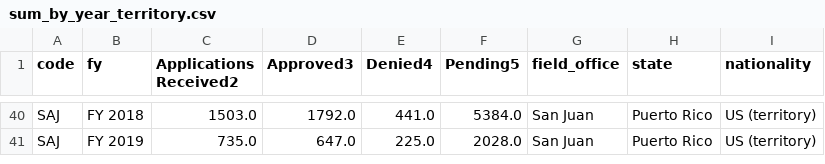
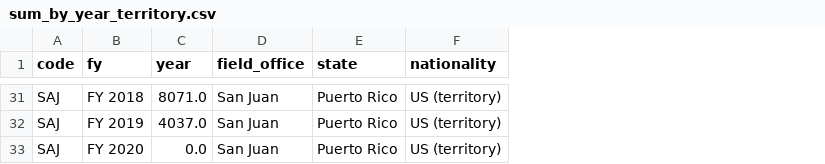
Before and after one commit to dovinmu/USCIS-data, a CSV file: data/sum_by_year_territory.csv, drawn as a sheet; only a part is shown, gaps mark what is left out; removed rows and columns are numbered as before the commit, all else as after; the diff covers the shown part only; the diff names each change by its address in the sheet, - before the commit and + after, or states it on an @@ line.

```diff
--- a/data/sum_by_year_territory.csv
+++ b/data/sum_by_year_territory.csv
-column C (Applications Received2), rows 40-41: 1503.0 | 735.0
-column D (Approved3), rows 40-41: 1792.0 | 647.0
-column E (Denied4), rows 40-41: 441.0 | 225.0
-column F (Pending5), rows 40-41: 5384.0 | 2028.0
+column C (year), rows 31-32: 8071.0 | 4037.0
+row 33: SAJ | FY 2020 | 0.0 | San Juan | Puerto Rico | US (territory)
```
Also changed, not shown: 2 added rows, 11 removed rows and 3 edited cells elsewhere in this file, data/sum_by_year_international.csv, 6 other files.
